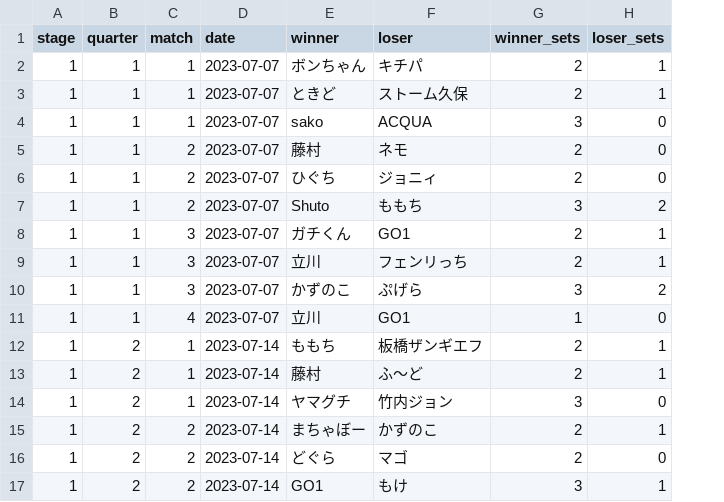
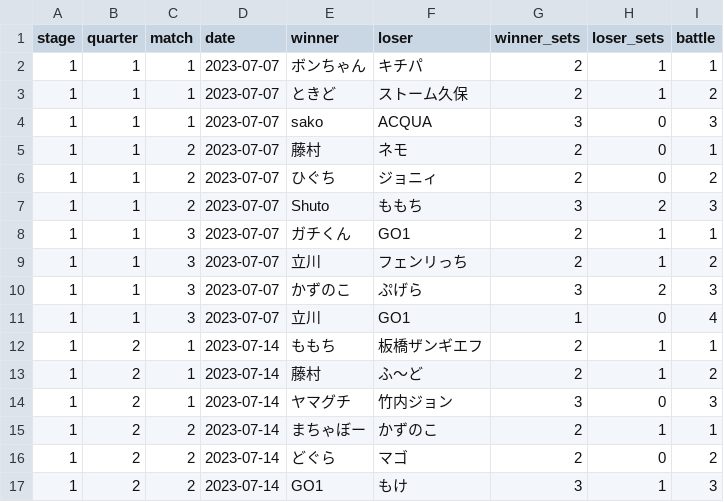
Before and after one commit to A-tilol/fg-ratings, a TSV file: data/results.tsv, drawn as a sheet; only a part is shown; the diff names each change by its address in the sheet, - before the commit and + after, or states it on an @@ line.

```diff
--- a/data/results.tsv
+++ b/data/results.tsv
+column I (battle), rows 2-17: 1 | 2 | 3 | 1 | 2 | 3 | 1 | 2 | 3 | 4 | 1 | 2 | 3 | 1 | 2 | 3
-C11 (match): 4
+C11 (match): 3
```
Also changed, not shown: 6 other files.
